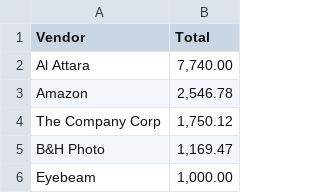
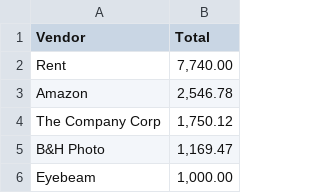
Before and after one commit to SFPC/finance-and-administration, a CSV file: 01/data/130910-140121/formatted/expenses-by-vendor.csv, drawn as a sheet; only a part is shown.

```diff
--- a/01/data/130910-140121/formatted/expenses-by-vendor.csv
+++ b/01/data/130910-140121/formatted/expenses-by-vendor.csv
@@ -1,3 +1,3 @@
 Vendor,Total
-Al Attara,"7,740.00"
+Rent,"7,740.00"
 Amazon,"2,546.78"
```
Also changed, not shown: 3 other files.
